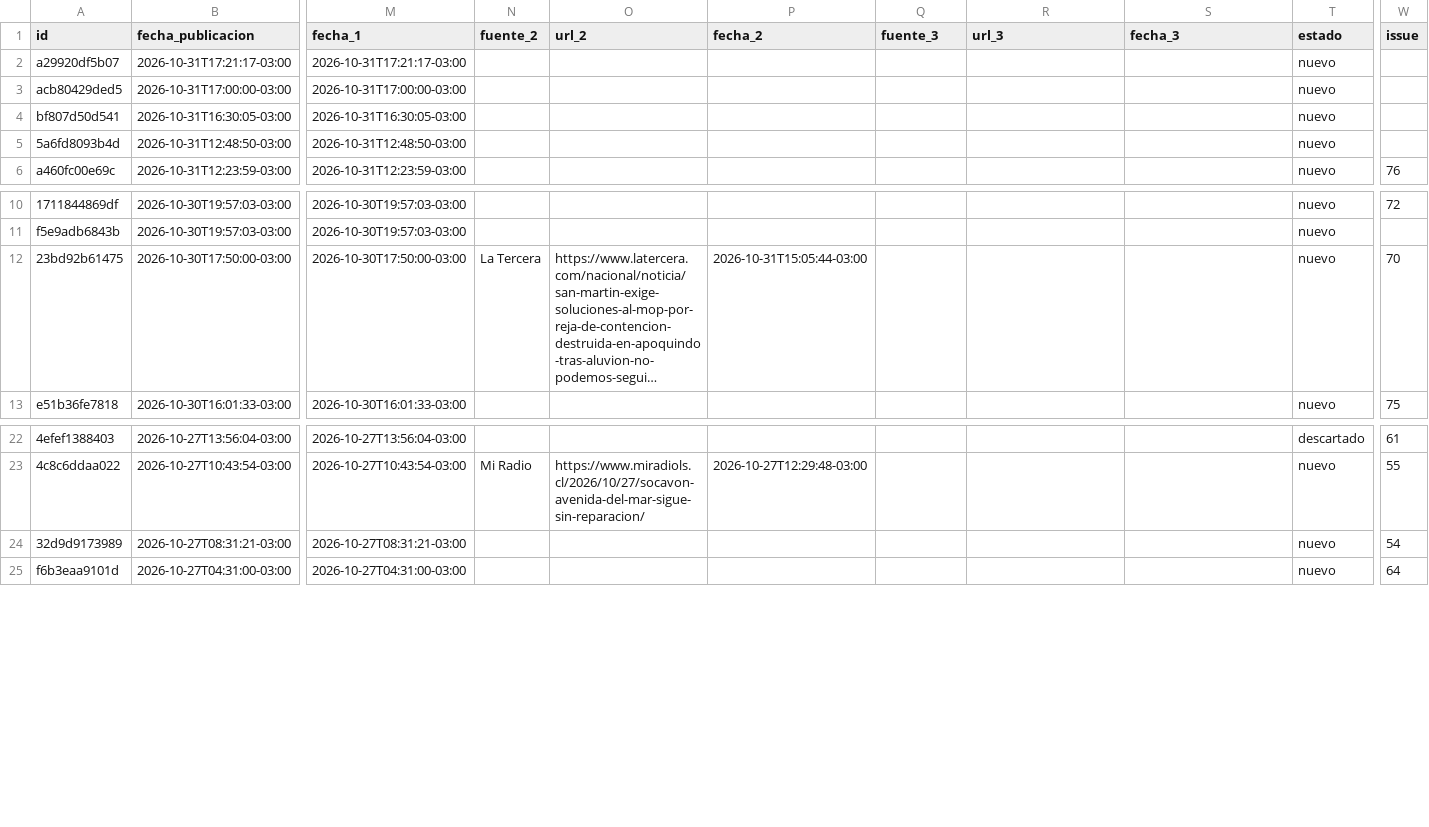
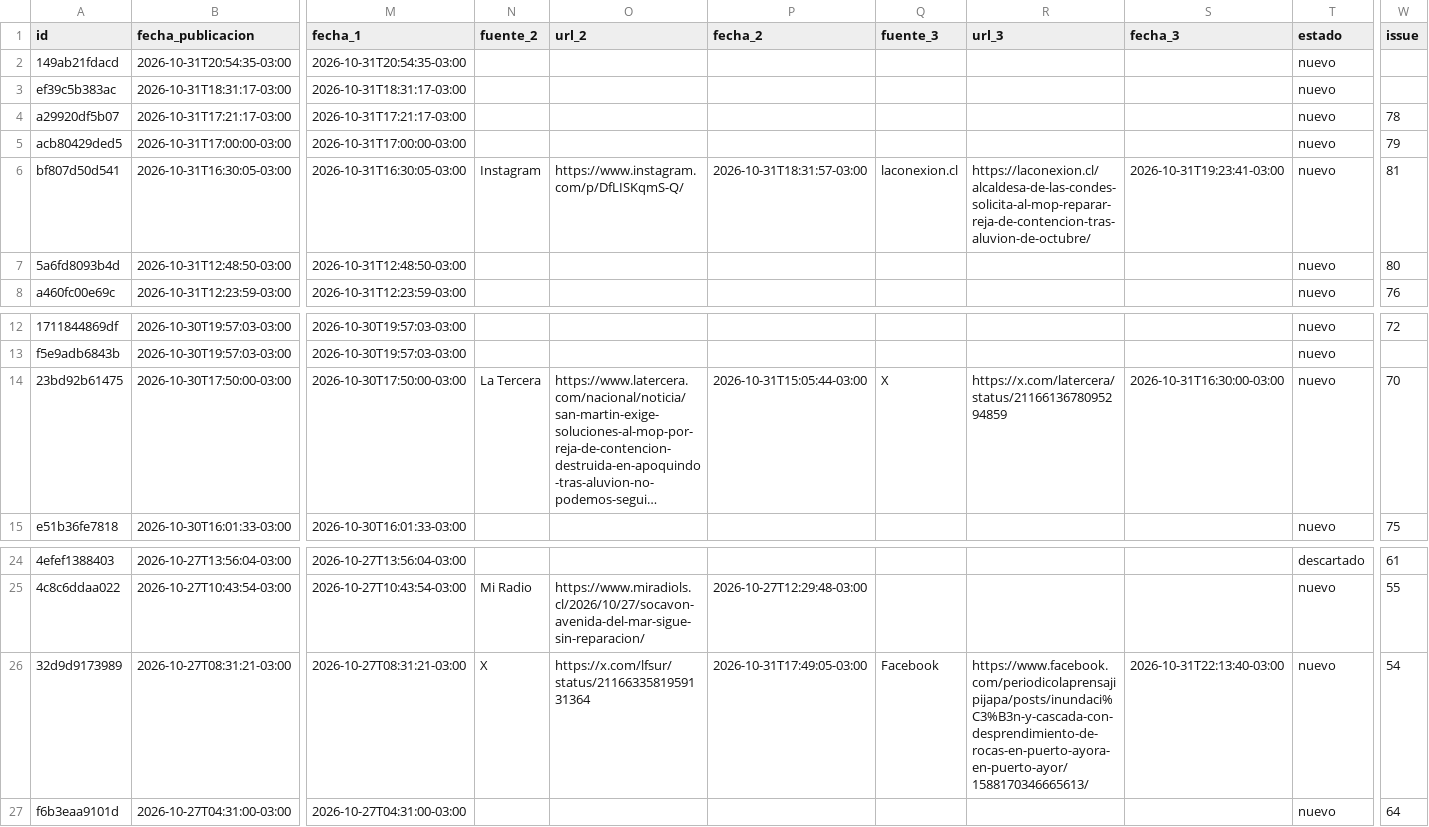
Before and after one commit to jalvarezamadogeologo/buscador-remociones, a CSV file: docs/eventos.csv, drawn as a sheet; only a part is shown, gaps mark what is left out; long unchanged cells end in …; addresses are those after the commit; rows hold the shown columns only; the diff names each change by its address in the sheet, - before the commit and + after, or states it on an @@ line.

```diff
--- a/docs/eventos.csv
+++ b/docs/eventos.csv
+row 2: 149ab21fdacd | 2026-10-31T20:54:35-03:00 | 2026-10-31T20:54:35-03:00 |  |  |  |  |  |  | nuevo
+row 3: ef39c5b383ac | 2026-10-31T18:31:17-03:00 | 2026-10-31T18:31:17-03:00 |  |  |  |  |  |  | nuevo
-W4 (issue): (empty)
+W4 (issue): 78
-W5 (issue): (empty)
+W5 (issue): 79
-N6 (fuente_2): (empty)
+N6 (fuente_2): Instagram
-O6 (url_2): (empty)
+O6 (url_2): https://www.instagram.com/p/DfLISKqmS-Q/
-P6 (fecha_2): (empty)
+P6 (fecha_2): 2026-10-31T18:31:57-03:00
-Q6 (fuente_3): (empty)
+Q6 (fuente_3): laconexion.cl
-R6 (url_3): (empty)
+R6 (url_3): https://laconexion.cl/alcaldesa-de-las-condes-solicita-al-mop-reparar-reja-de-contencion-tras-aluvion-de-octubre/
-S6 (fecha_3): (empty)
+S6 (fecha_3): 2026-10-31T19:23:41-03:00
-W6 (issue): (empty)
+W6 (issue): 81
-W7 (issue): (empty)
+W7 (issue): 80
-Q14 (fuente_3): (empty)
+Q14 (fuente_3): X
-R14 (url_3): (empty)
+R14 (url_3): https://x.com/latercera/status/2116613678095294859
-S14 (fecha_3): (empty)
+S14 (fecha_3): 2026-10-31T16:30:00-03:00
-N26 (fuente_2): (empty)
+N26 (fuente_2): X
-O26 (url_2): (empty)
+O26 (url_2): https://x.com/lfsur/status/2116633581959131364
-P26 (fecha_2): (empty)
+P26 (fecha_2): 2026-10-31T17:49:05-03:00
-Q26 (fuente_3): (empty)
+Q26 (fuente_3): Facebook
-R26 (url_3): (empty)
+R26 (url_3): https://www.facebook.com/periodicolaprensajipijapa/posts/inundaci%C3%B3n-y-cascada-con-desprendimiento-de-rocas-en-puerto-ayora-en-puerto-ayor/1588170346665613/
-S26 (fecha_3): (empty)
+S26 (fecha_3): 2026-10-31T22:13:40-03:00
```
Also changed, not shown: data/eventos.csv, 5 other files.
